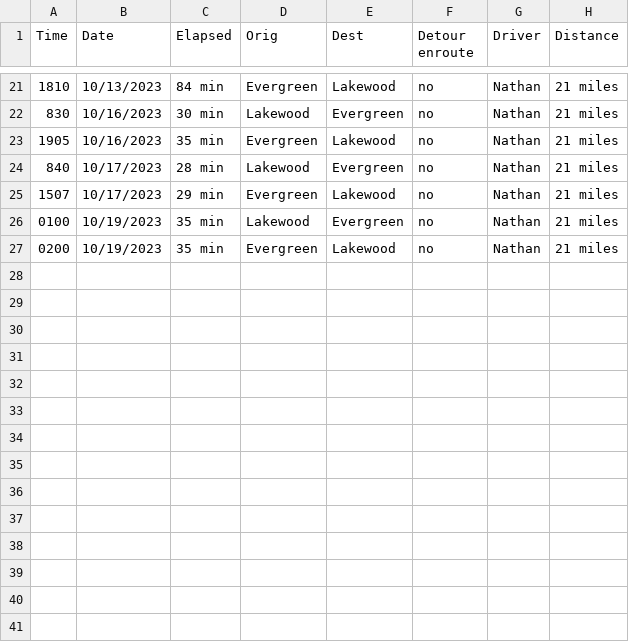
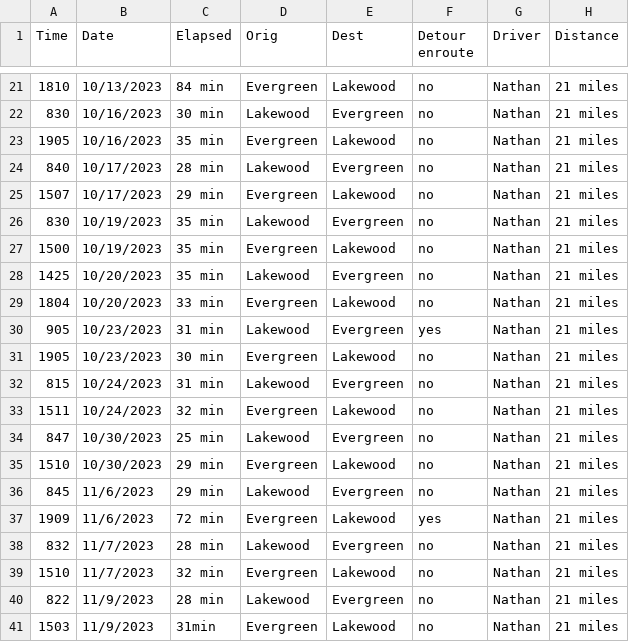
Before and after one commit to TheEvergreenStateCollege/upper-division-cs-23-24, a CSV file: dsa-23au/java-dsa/pswish-natmcl/LatestVersion/DriverDataResources/Time_Driving_Spreadsheet.csv, drawn as a sheet; only a part is shown, gaps mark what is left out.

Commit message:
Updated Time_Driving_Spreadsheet

```diff
--- a/dsa-23au/java-dsa/pswish-natmcl/LatestVersion/DriverDataResources/Time_Driving_Spreadsheet.csv
+++ b/dsa-23au/java-dsa/pswish-natmcl/LatestVersion/DriverDataResources/Time_Driving_Spreadsheet.csv
@@ -25,3 +25,17 @@ Time,Date,Elapsed,Orig,Dest,Detour enroute,Driver,Distance
 1507,10/17/2023,29 min,Evergreen,Lakewood,no,Nathan,21 miles
-0100,10/19/2023,35 min,Lakewood,Evergreen,no,Nathan,21 miles
-0200,10/19/2023,35 min,Evergreen,Lakewood,no,Nathan,21 miles
+830,10/19/2023,35 min,Lakewood,Evergreen,no,Nathan,21 miles
+1500,10/19/2023,35 min,Evergreen,Lakewood,no,Nathan,21 miles
+1425,10/20/2023,35 min,Lakewood,Evergreen,no,Nathan,21 miles
+1804,10/20/2023,33 min,Evergreen,Lakewood,no,Nathan,21 miles
+905,10/23/2023,31 min,Lakewood,Evergreen,yes,Nathan,21 miles
+1905,10/23/2023,30 min,Evergreen,Lakewood,no,Nathan,21 miles
+815,10/24/2023,31 min,Lakewood,Evergreen,no,Nathan,21 miles
+1511,10/24/2023,32 min,Evergreen,Lakewood,no,Nathan,21 miles
+847,10/30/2023,25 min,Lakewood,Evergreen,no,Nathan,21 miles
+1510,10/30/2023,29 min,Evergreen,Lakewood,no,Nathan,21 miles
+845,11/6/2023,29 min,Lakewood,Evergreen,no,Nathan,21 miles
+1909,11/6/2023,72 min,Evergreen,Lakewood,yes,Nathan,21 miles
+832,11/7/2023,28 min,Lakewood,Evergreen,no,Nathan,21 miles
+1510,11/7/2023,32 min,Evergreen,Lakewood,no,Nathan,21 miles
+822,11/9/2023,28 min,Lakewood,Evergreen,no,Nathan,21 miles
+1503,11/9/2023,31min,Evergreen,Lakewood,no,Nathan,21 miles
```
